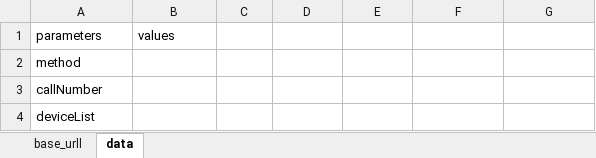
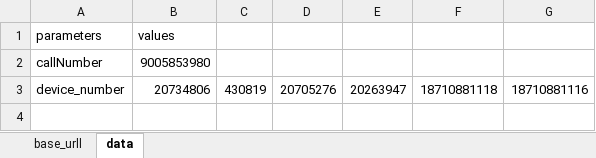
Before and after one commit to tianceshi-python/practice_pro, an Excel workbook: testCase/casedata/conferenceControl_casedate.xlsx, sheet data, drawn as a sheet; values as stored, in another font and other column widths than the file's, no borders; removed rows and columns are numbered as before the commit, all else as after; the diff names each change by its address in the sheet, - before the commit and + after, or states it on an @@ line.

```diff
--- a/testCase/casedata/conferenceControl_casedate.xlsx (sheet data)
+++ b/testCase/casedata/conferenceControl_casedate.xlsx (sheet data)
-row 2: method
-B2: (empty)
+B2: 9005853980
-row 4: deviceList
+row 3: device_number | 20734806 | 430819 | 20705276 | 20263947 | 18710881118 | 18710881116
```
Also changed, not shown: 3 other files.
